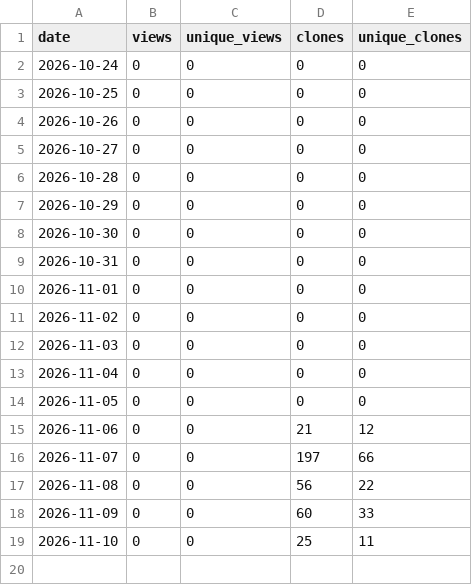
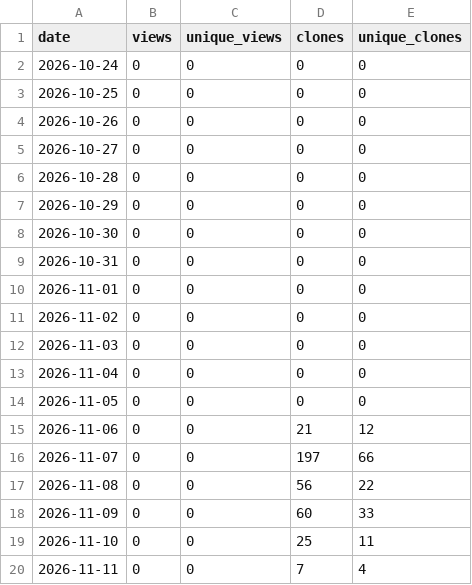
Before and after one commit to stevenmckinnon/dashbar, a CSV file: traffic.csv, drawn as a sheet; the diff names each change by its address in the sheet, - before the commit and + after, or states it on an @@ line.

```diff
--- a/traffic.csv
+++ b/traffic.csv
+row 20: 2026-11-11 | 0 | 0 | 7 | 4
```
Also changed, not shown: downloads.csv.
